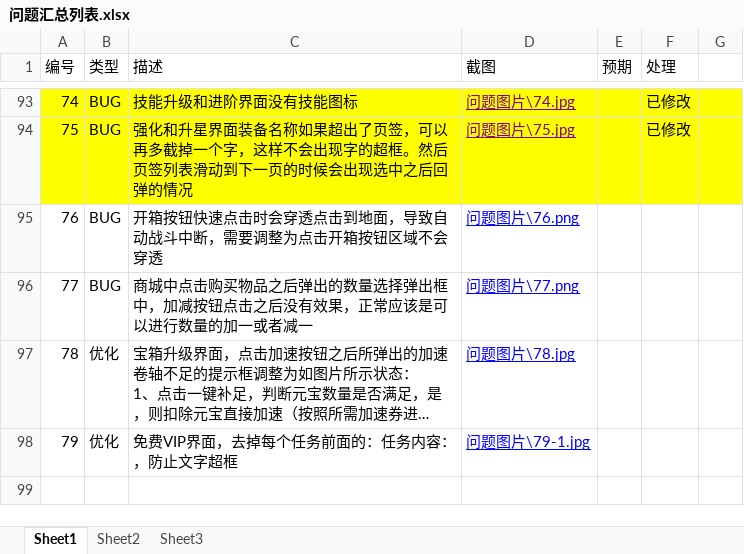
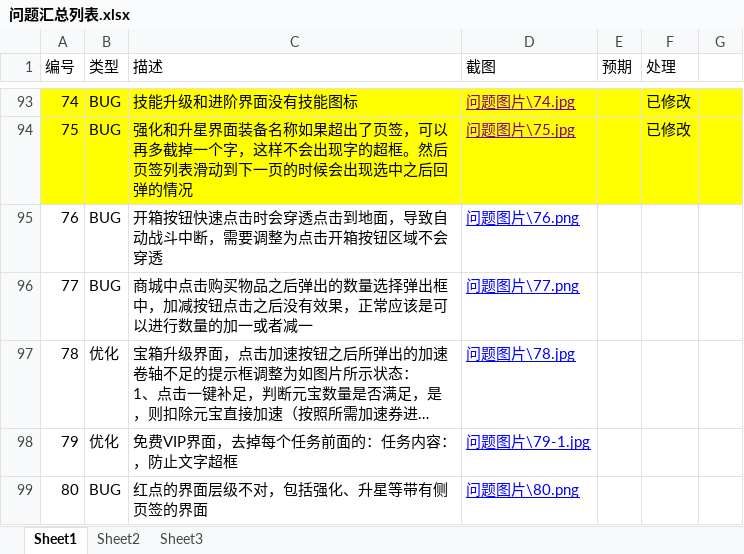
Before and after one commit to wowodeyoutiao/work996-game-shenwang, an Excel workbook: 策划文档/问题汇总列表.xlsx, sheet Sheet1, drawn as a sheet; only a part is shown, gaps mark what is left out; long unchanged cells end in …; values as stored, in another font and other column widths than the file's, no borders; the diff covers the shown part only; the diff names each change by its address in the sheet, - before the commit and + after, or states it on an @@ line.

```diff
--- a/策划文档/问题汇总列表.xlsx (sheet Sheet1)
+++ b/策划文档/问题汇总列表.xlsx (sheet Sheet1)
+row 99: 80 | BUG | 红点的界面层级不对，包括强化、升星等带有侧页签的界面 | 问题图片\80.png
```
Also changed, not shown: 1 added row elsewhere in this sheet, 1 other file.
